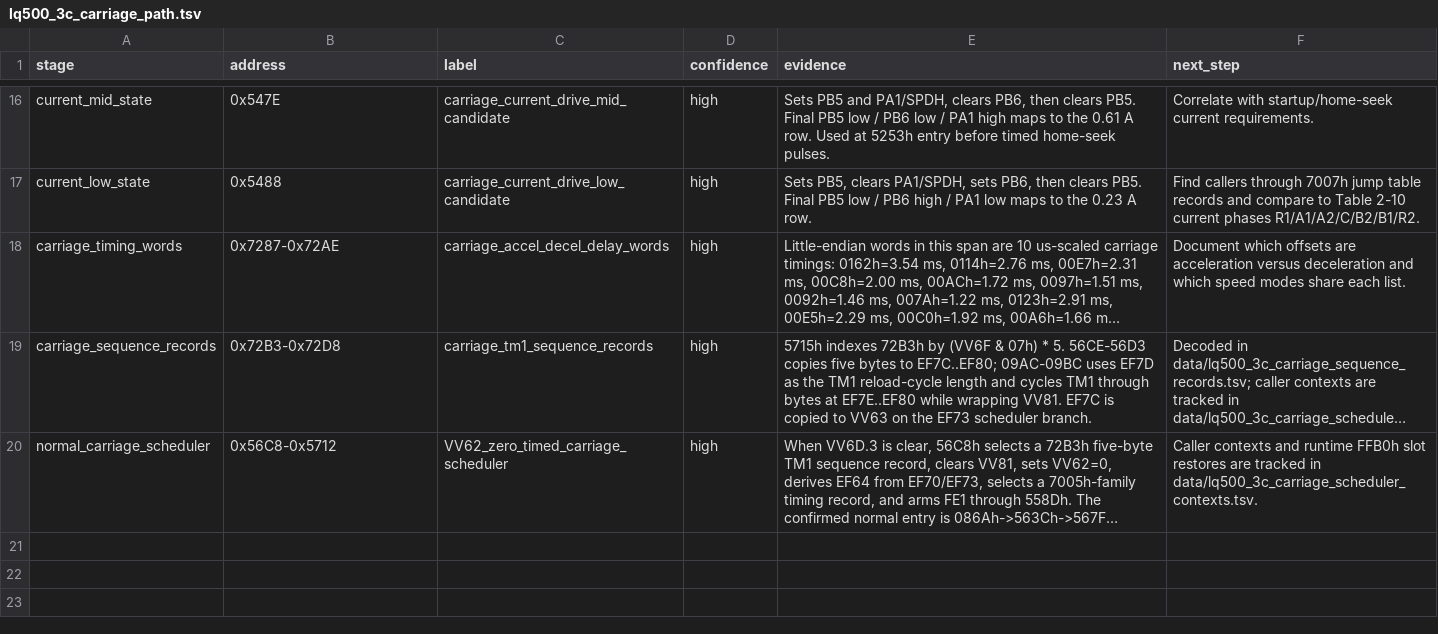
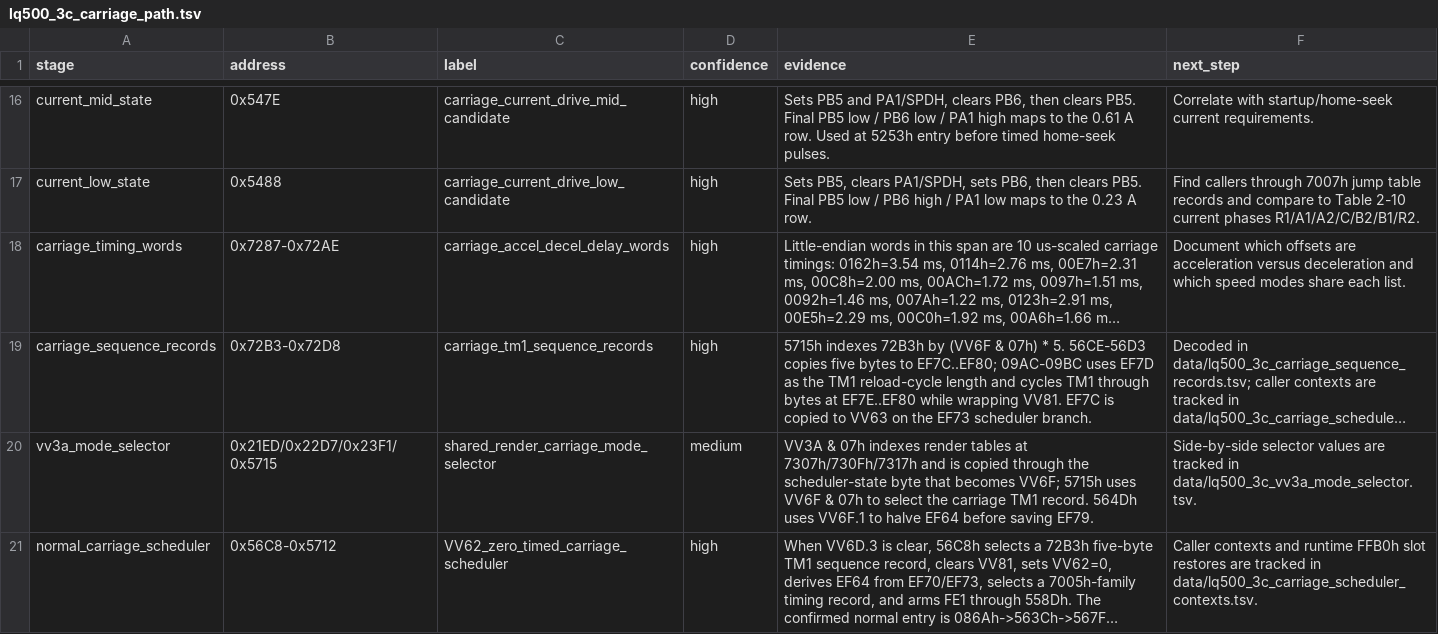
Before and after one commit to RealDeuce/epsonLQ500, a TSV file: data/lq500_3c_carriage_path.tsv, drawn as a sheet; only a part is shown, gaps mark what is left out; long unchanged cells end in …; the diff names each change by its address in the sheet, - before the commit and + after, or states it on an @@ line.

Commit message:
Cross-map VV3A carriage mode selector

```diff
--- a/data/lq500_3c_carriage_path.tsv
+++ b/data/lq500_3c_carriage_path.tsv
+row 20: vv3a_mode_selector | 0x21ED/0x22D7/0x23F1/0x5715 | shared_render_carriage_mode_selector | medium | VV3A & 07h indexes render tables at 7307h/730Fh/7317h and is copied through the scheduler-state byte that becomes VV6F; 5715h uses VV6F & 07h to select the carriage TM1 record. 564Dh uses VV6F.1 to halve EF64 before saving EF79. | Side-by-side selector values are tracked in data/lq500_3c_vv3a_mode_selector.tsv.
```
Also changed, not shown: data/lq500_3c_carriage_scheduler_contexts.tsv, 4 other files.
